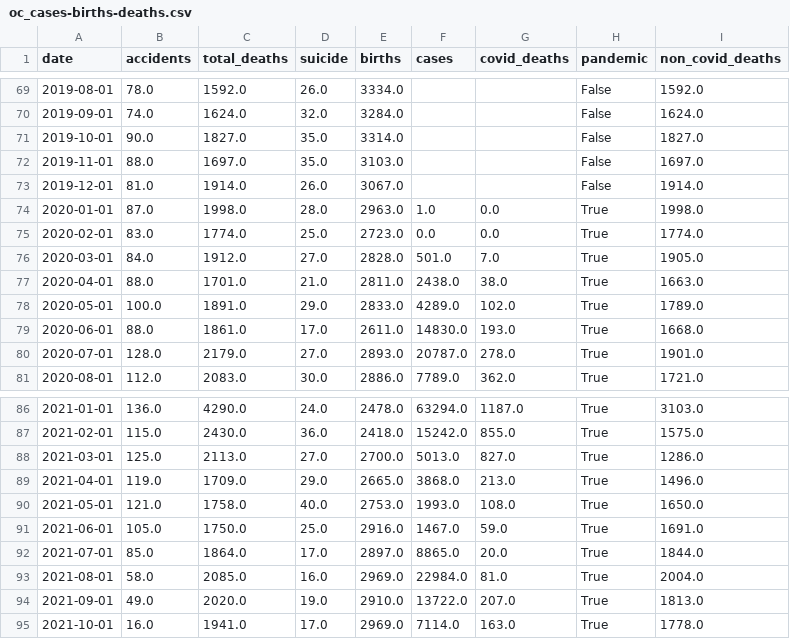
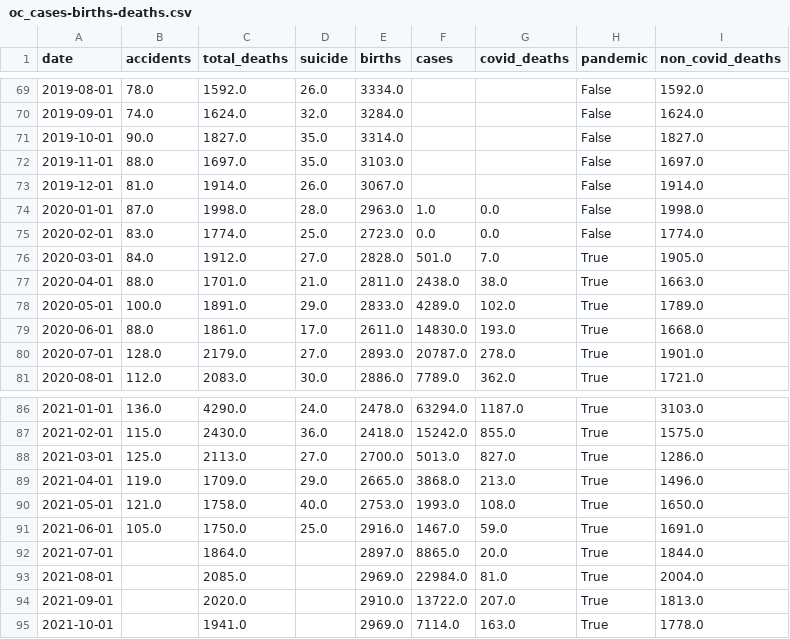
Before and after one commit to anushnap/data512-project, a CSV file: data_clean/oc_cases-births-deaths.csv, drawn as a sheet; only a part is shown, gaps mark what is left out.

Commit message:
updated results with new pandemic boolean

```diff
--- a/data_clean/oc_cases-births-deaths.csv
+++ b/data_clean/oc_cases-births-deaths.csv
@@ -73,4 +73,4 @@ date,accidents,total_deaths,suicide,births,cases,covid_deaths,pandemic,non_covid
 2019-12-01,81.0,1914.0,26.0,3067.0,,,False,1914.0
-2020-01-01,87.0,1998.0,28.0,2963.0,1.0,0.0,True,1998.0
-2020-02-01,83.0,1774.0,25.0,2723.0,0.0,0.0,True,1774.0
+2020-01-01,87.0,1998.0,28.0,2963.0,1.0,0.0,False,1998.0
+2020-02-01,83.0,1774.0,25.0,2723.0,0.0,0.0,False,1774.0
 2020-03-01,84.0,1912.0,27.0,2828.0,501.0,7.0,True,1905.0
@@ -91,5 +91,5 @@ date,accidents,total_deaths,suicide,births,cases,covid_deaths,pandemic,non_covid
 2021-06-01,105.0,1750.0,25.0,2916.0,1467.0,59.0,True,1691.0
-2021-07-01,85.0,1864.0,17.0,2897.0,8865.0,20.0,True,1844.0
-2021-08-01,58.0,2085.0,16.0,2969.0,22984.0,81.0,True,2004.0
-2021-09-01,49.0,2020.0,19.0,2910.0,13722.0,207.0,True,1813.0
-2021-10-01,16.0,1941.0,17.0,2969.0,7114.0,163.0,True,1778.0
+2021-07-01,,1864.0,,2897.0,8865.0,20.0,True,1844.0
+2021-08-01,,2085.0,,2969.0,22984.0,81.0,True,2004.0
+2021-09-01,,2020.0,,2910.0,13722.0,207.0,True,1813.0
+2021-10-01,,1941.0,,2969.0,7114.0,163.0,True,1778.0
```
